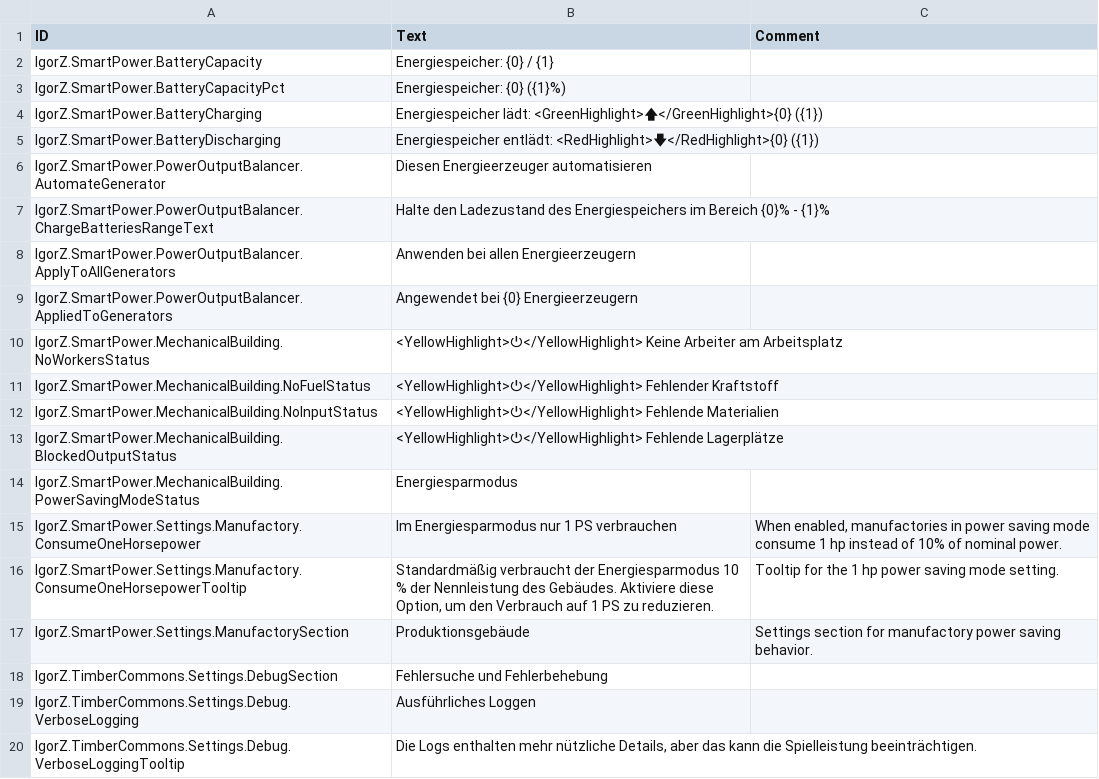
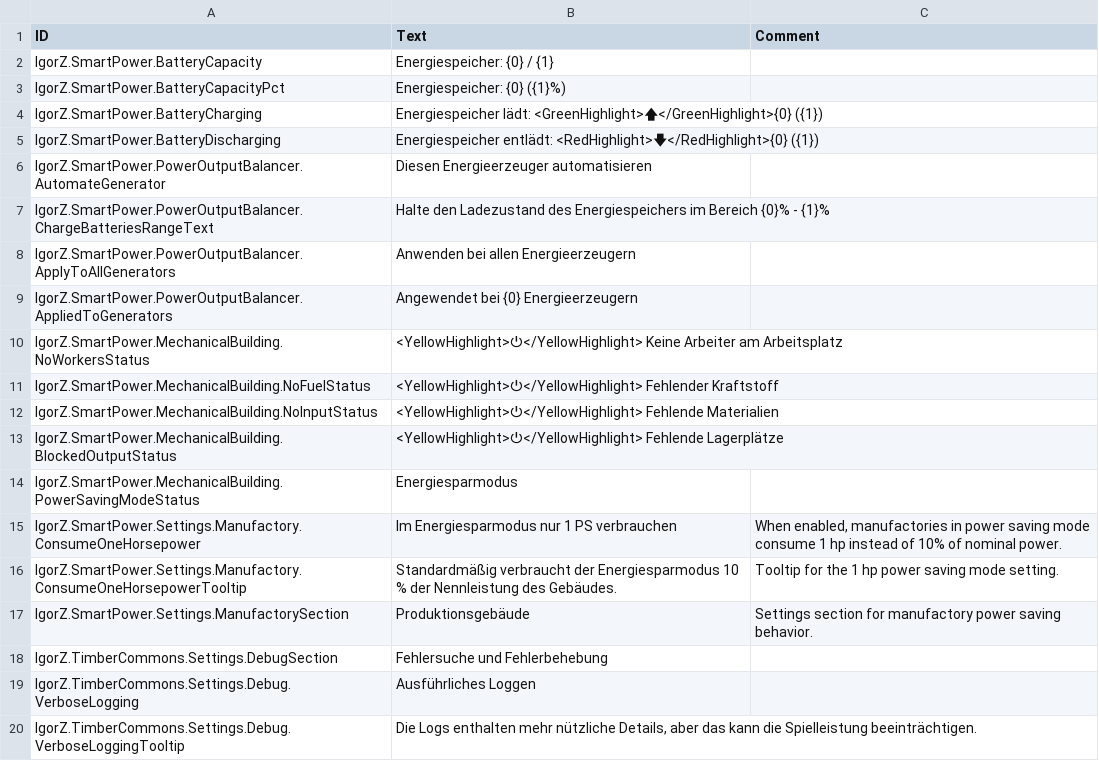
Before and after one commit to ihsoft/TimberbornMods, a CSV file: ModsUnityProject/Assets/Mods/SmartPower/Data/Localizations/deDE.csv, drawn as a sheet.

```diff
--- a/ModsUnityProject/Assets/Mods/SmartPower/Data/Localizations/deDE.csv
+++ b/ModsUnityProject/Assets/Mods/SmartPower/Data/Localizations/deDE.csv
@@ -15,3 +15,3 @@ IgorZ.SmartPower.MechanicalBuilding.PowerSavingModeStatus,Energiesparmodus,
 IgorZ.SmartPower.Settings.Manufactory.ConsumeOneHorsepower,"Im Energiesparmodus nur 1 PS verbrauchen","When enabled, manufactories in power saving mode consume 1 hp instead of 10% of nominal power."
-IgorZ.SmartPower.Settings.Manufactory.ConsumeOneHorsepowerTooltip,"Standardmäßig verbraucht der Energiesparmodus 10 % der Nennleistung des Gebäudes. Aktiviere diese Option, um den Verbrauch auf 1 PS zu reduzieren.","Tooltip for the 1 hp power saving mode setting."
+IgorZ.SmartPower.Settings.Manufactory.ConsumeOneHorsepowerTooltip,"Standardmäßig verbraucht der Energiesparmodus 10 % der Nennleistung des Gebäudes.","Tooltip for the 1 hp power saving mode setting."
 IgorZ.SmartPower.Settings.ManufactorySection,"Produktionsgebäude","Settings section for manufactory power saving behavior."
```
Also changed, not shown: ModsUnityProject/Assets/Mods/SmartPower/Data/Localizations/enUS.csv, ModsUnityProject/Assets/Mods/SmartPower/Data/Localizations/frFR.csv, 2 other files.
